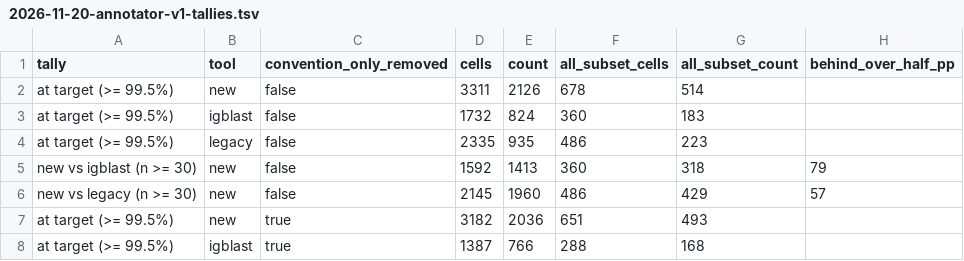
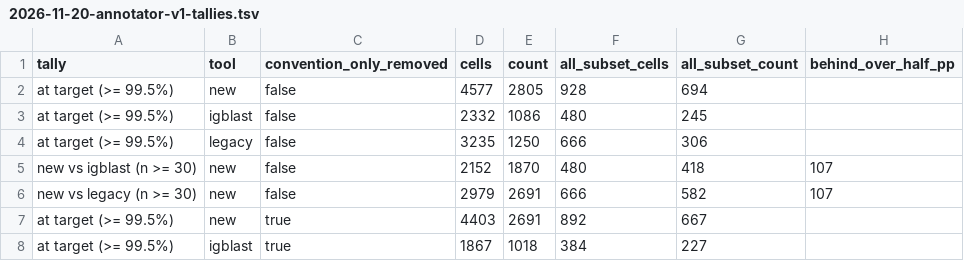
Before and after one commit to brineylab/abstar, a TSV file: docs/superpowers/benchmarks/2026-11-20-annotator-v1-tallies.tsv, drawn as a sheet; only a part is shown; the diff covers the shown part only.

```diff
--- a/docs/superpowers/benchmarks/2026-11-20-annotator-v1-tallies.tsv
+++ b/docs/superpowers/benchmarks/2026-11-20-annotator-v1-tallies.tsv
@@ -1,8 +1,8 @@
 tally	tool	convention_only_removed	cells	count	all_subset_cells	all_subset_count	behind_over_half_pp
-at target (>= 99.5%)	new	false	3311	2126	678	514	
-at target (>= 99.5%)	igblast	false	1732	824	360	183	
-at target (>= 99.5%)	legacy	false	2335	935	486	223	
-new vs igblast (n >= 30)	new	false	1592	1413	360	318	79
-new vs legacy (n >= 30)	new	false	2145	1960	486	429	57
-at target (>= 99.5%)	new	true	3182	2036	651	493	
-at target (>= 99.5%)	igblast	true	1387	766	288	168	
+at target (>= 99.5%)	new	false	4577	2805	928	694	
+at target (>= 99.5%)	igblast	false	2332	1086	480	245	
+at target (>= 99.5%)	legacy	false	3235	1250	666	306	
+new vs igblast (n >= 30)	new	false	2152	1870	480	418	107
+new vs legacy (n >= 30)	new	false	2979	2691	666	582	107
+at target (>= 99.5%)	new	true	4403	2691	892	667	
+at target (>= 99.5%)	igblast	true	1867	1018	384	227	
```
Also changed, not shown: 14 edited cells elsewhere in this file, docs/superpowers/benchmarks/2026-11-20-annotator-v1-conventions.tsv, docs/superpowers/benchmarks/2026-11-20-annotator-v1-legacy-naming.tsv, 6 other files.
